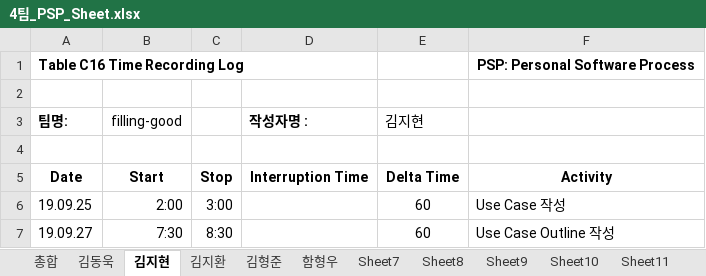
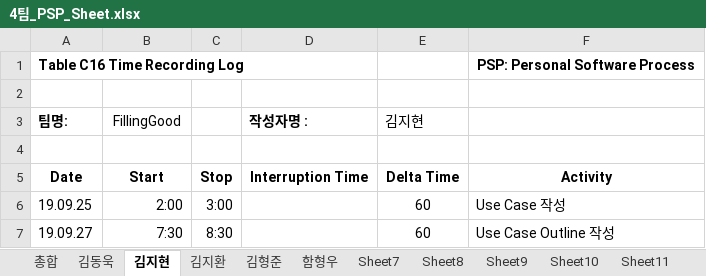
Before and after one commit to CyriloeKim/FillingGood, an Excel workbook: 4팀_PSP_Sheet.xlsx, sheet 김지현, drawn as a sheet; values as stored, in another font and other column widths than the file's, no borders; the diff names each change by its address in the sheet, - before the commit and + after, or states it on an @@ line.

```diff
--- a/4팀_PSP_Sheet.xlsx (sheet 김지현)
+++ b/4팀_PSP_Sheet.xlsx (sheet 김지현)
-B3: filling-good
+B3: FillingGood
```
Also changed, not shown: sheet 김지환, sheet 함형우, sheet 김동욱, sheet 김형준, sheet 총합, 4팀 Project Management Plan.xlsx.
